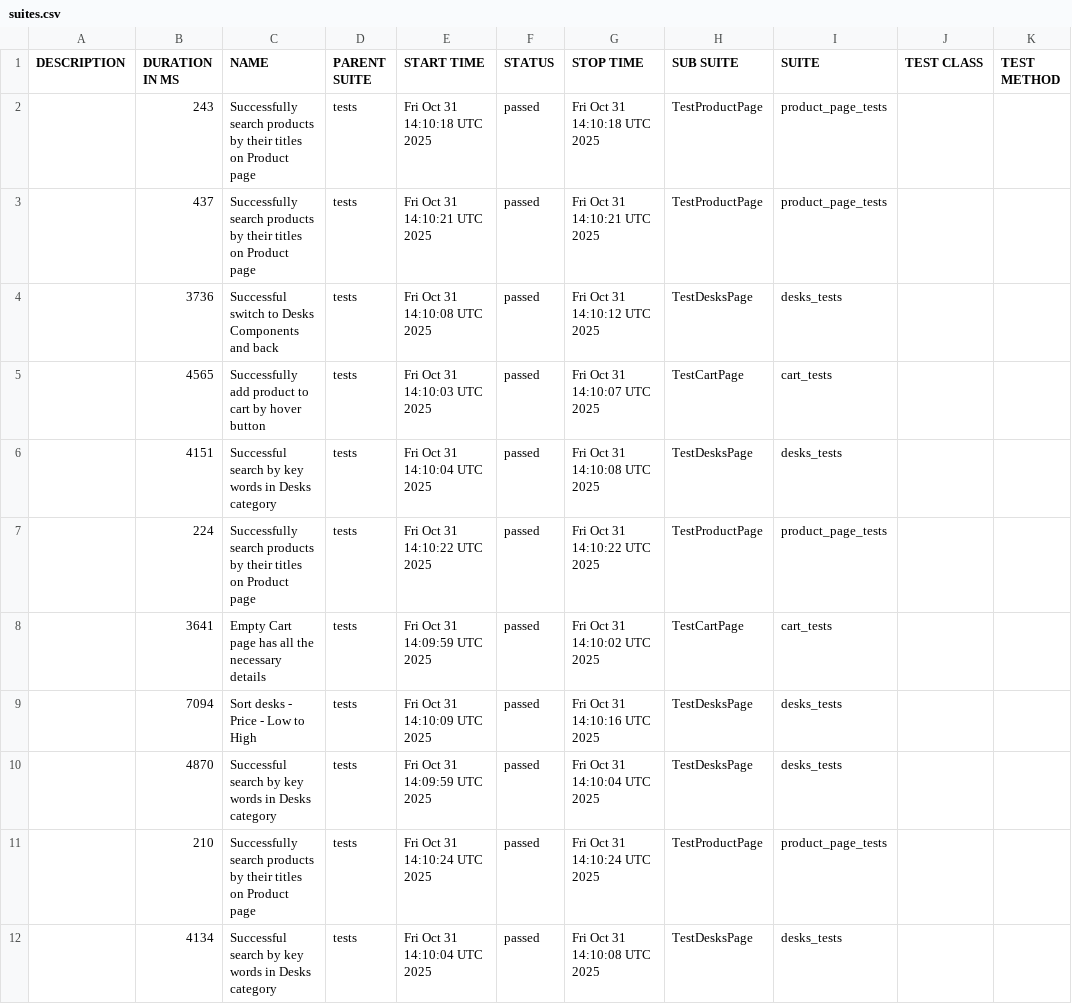
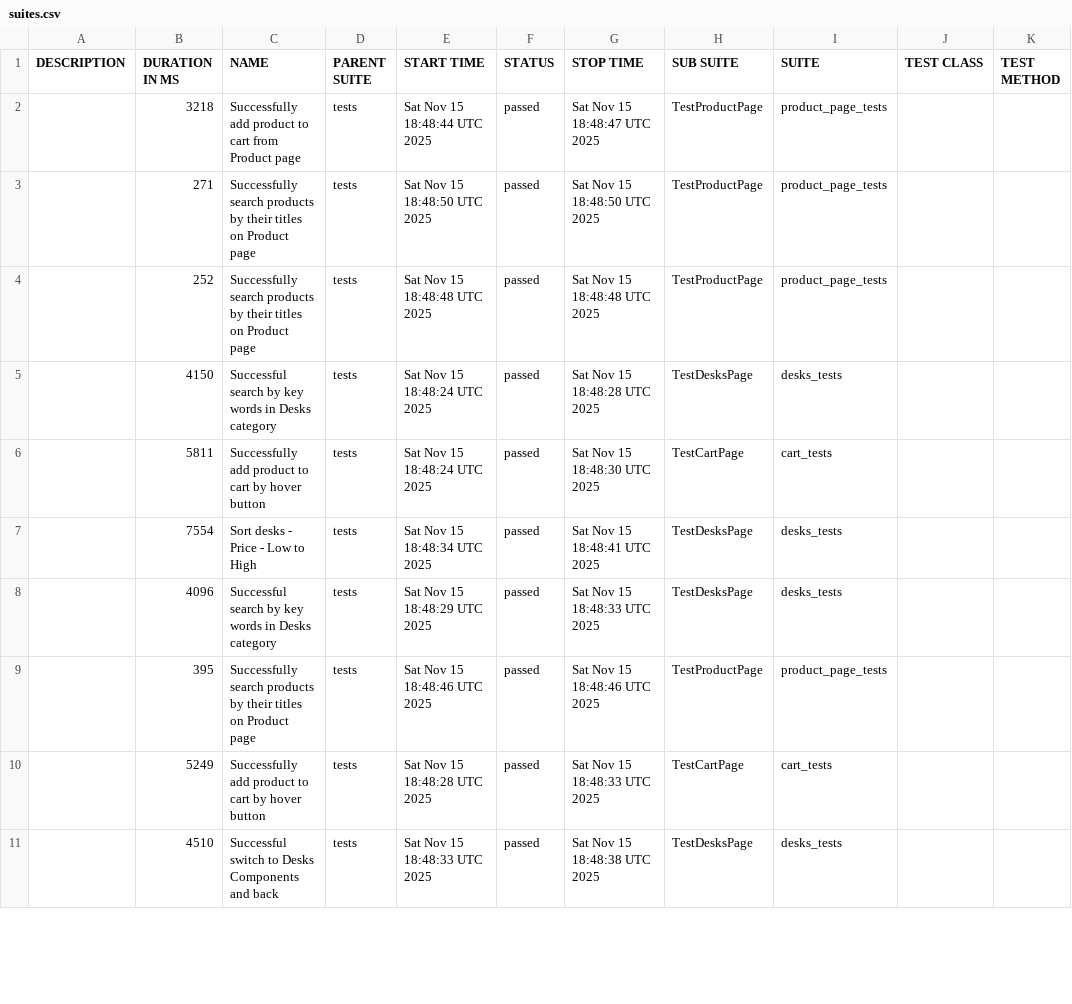
Before and after one commit to kate-belova/testshop_playwright_tests, a CSV file: data/suites.csv, drawn as a sheet; only a part is shown; the diff covers the shown part only.

```diff
--- a/data/suites.csv
+++ b/data/suites.csv
@@ -1,12 +1,11 @@
 "DESCRIPTION","DURATION IN MS","NAME","PARENT SUITE","START TIME","STATUS","STOP TIME","SUB SUITE","SUITE","TEST CLASS","TEST METHOD"
-"","243","Successfully search products by their titles on Product page","tests","Fri Oct 31 14:10:18 UTC 2025","passed","Fri Oct 31 14:10:18 UTC 2025","TestProductPage","product_page_tests","",""
-"","437","Successfully search products by their titles on Product page","tests","Fri Oct 31 14:10:21 UTC 2025","passed","Fri Oct 31 14:10:21 UTC 2025","TestProductPage","product_page_tests","",""
-"","3736","Successful switch to Desks Components and back","tests","Fri Oct 31 14:10:08 UTC 2025","passed","Fri Oct 31 14:10:12 UTC 2025","TestDesksPage","desks_tests","",""
-"","4565","Successfully add product to cart by hover button","tests","Fri Oct 31 14:10:03 UTC 2025","passed","Fri Oct 31 14:10:07 UTC 2025","TestCartPage","cart_tests","",""
-"","4151","Successful search by key words in Desks category","tests","Fri Oct 31 14:10:04 UTC 2025","passed","Fri Oct 31 14:10:08 UTC 2025","TestDesksPage","desks_tests","",""
-"","224","Successfully search products by their titles on Product page","tests","Fri Oct 31 14:10:22 UTC 2025","passed","Fri Oct 31 14:10:22 UTC 2025","TestProductPage","product_page_tests","",""
-"","3641","Empty Cart page has all the necessary details","tests","Fri Oct 31 14:09:59 UTC 2025","passed","Fri Oct 31 14:10:02 UTC 2025","TestCartPage","cart_tests","",""
-"","7094","Sort desks - Price - Low to High","tests","Fri Oct 31 14:10:09 UTC 2025","passed","Fri Oct 31 14:10:16 UTC 2025","TestDesksPage","desks_tests","",""
-"","4870","Successful search by key words in Desks category","tests","Fri Oct 31 14:09:59 UTC 2025","passed","Fri Oct 31 14:10:04 UTC 2025","TestDesksPage","desks_tests","",""
-"","210","Successfully search products by their titles on Product page","tests","Fri Oct 31 14:10:24 UTC 2025","passed","Fri Oct 31 14:10:24 UTC 2025","TestProductPage","product_page_tests","",""
-"","4134","Successful search by key words in Desks category","tests","Fri Oct 31 14:10:04 UTC 2025","passed","Fri Oct 31 14:10:08 UTC 2025","TestDesksPage","desks_tests","",""
+"","3218","Successfully add product to cart from Product page","tests","Sat Nov 15 18:48:44 UTC 2025","passed","Sat Nov 15 18:48:47 UTC 2025","TestProductPage","product_page_tests","",""
+"","271","Successfully search products by their titles on Product page","tests","Sat Nov 15 18:48:50 UTC 2025","passed","Sat Nov 15 18:48:50 UTC 2025","TestProductPage","product_page_tests","",""
+"","252","Successfully search products by their titles on Product page","tests","Sat Nov 15 18:48:48 UTC 2025","passed","Sat Nov 15 18:48:48 UTC 2025","TestProductPage","product_page_tests","",""
+"","4150","Successful search by key words in Desks category","tests","Sat Nov 15 18:48:24 UTC 2025","passed","Sat Nov 15 18:48:28 UTC 2025","TestDesksPage","desks_tests","",""
+"","5811","Successfully add product to cart by hover button","tests","Sat Nov 15 18:48:24 UTC 2025","passed","Sat Nov 15 18:48:30 UTC 2025","TestCartPage","cart_tests","",""
+"","7554","Sort desks - Price - Low to High","tests","Sat Nov 15 18:48:34 UTC 2025","passed","Sat Nov 15 18:48:41 UTC 2025","TestDesksPage","desks_tests","",""
+"","4096","Successful search by key words in Desks category","tests","Sat Nov 15 18:48:29 UTC 2025","passed","Sat Nov 15 18:48:33 UTC 2025","TestDesksPage","desks_tests","",""
+"","395","Successfully search products by their titles on Product page","tests","Sat Nov 15 18:48:46 UTC 2025","passed","Sat Nov 15 18:48:46 UTC 2025","TestProductPage","product_page_tests","",""
+"","5249","Successfully add product to cart by hover button","tests","Sat Nov 15 18:48:28 UTC 2025","passed","Sat Nov 15 18:48:33 UTC 2025","TestCartPage","cart_tests","",""
+"","4510","Successful switch to Desks Components and back","tests","Sat Nov 15 18:48:33 UTC 2025","passed","Sat Nov 15 18:48:38 UTC 2025","TestDesksPage","desks_tests","",""
```
Also changed, not shown: 3 added rows, 2 removed rows and 19 edited cells elsewhere in this file, data/behaviors.csv, 52 other files.
